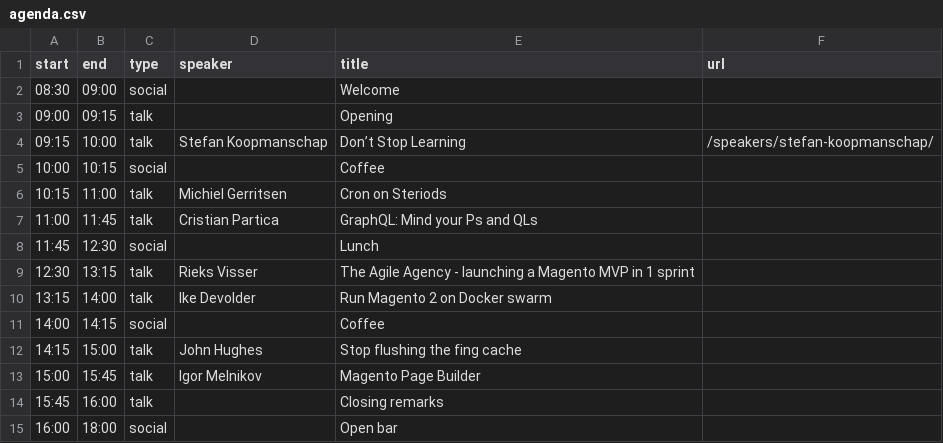
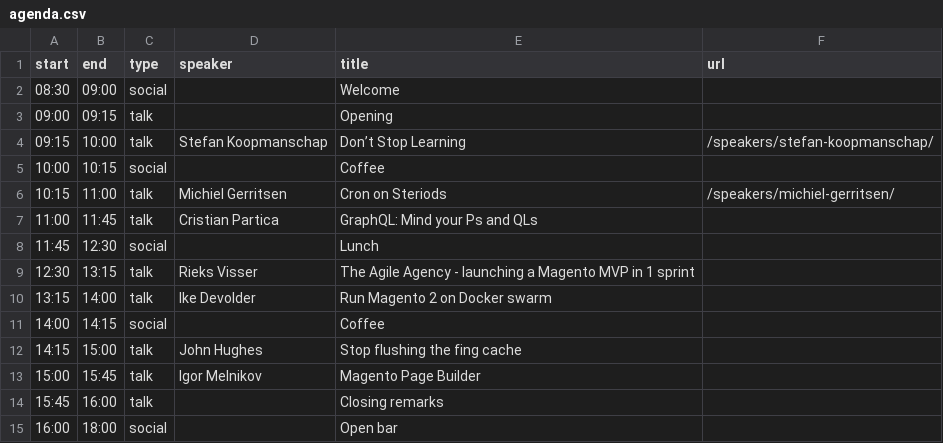
Before and after one commit to elgentos/magetitans, a CSV file: _data/agenda.csv, drawn as a sheet.

Commit message:
Added Michiel Gerritsen

```diff
--- a/_data/agenda.csv
+++ b/_data/agenda.csv
@@ -5,3 +5,3 @@ start,end,type,speaker,title,url
 10:00,10:15,social,,Coffee,
-10:15,11:00,talk,Michiel Gerritsen,Cron on Steriods,
+10:15,11:00,talk,Michiel Gerritsen,Cron on Steriods,/speakers/michiel-gerritsen/
 11:00,11:45,talk,Cristian Partica,GraphQL: Mind your Ps and QLs,
```
Also changed, not shown: 3 other files.
